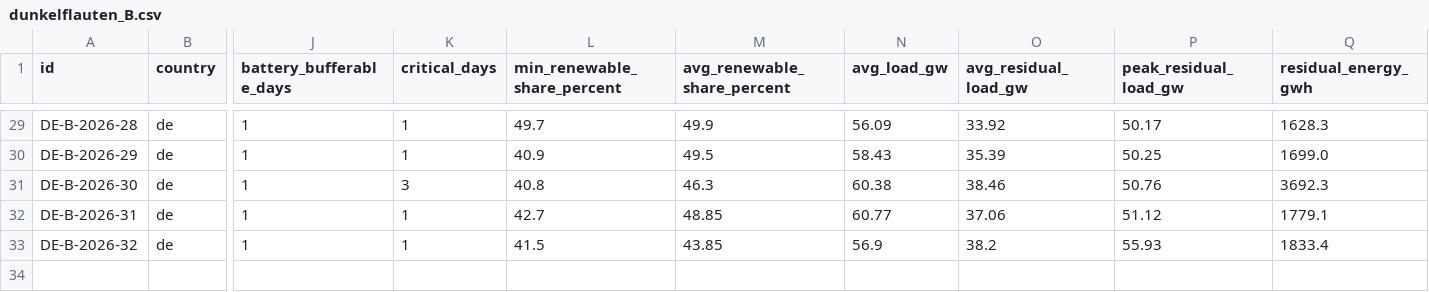
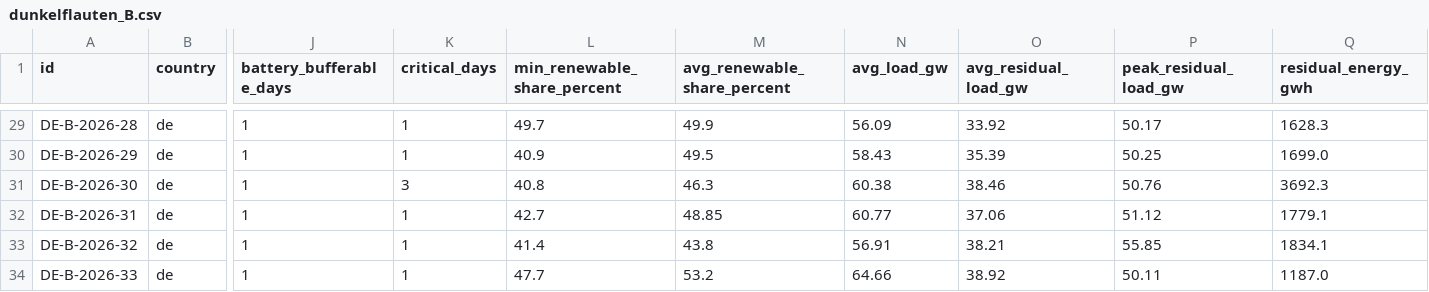
Before and after one commit to klacol/Dunkelflauten, a CSV file: data/de/2026/dunkelflauten_B.csv, drawn as a sheet; only a part is shown, gaps mark what is left out; rows hold the shown columns only; the diff names each change by its address in the sheet, - before the commit and + after, or states it on an @@ line.

```diff
--- a/data/de/2026/dunkelflauten_B.csv
+++ b/data/de/2026/dunkelflauten_B.csv
-L33 (min_renewable_share_percent): 41.5
+L33 (min_renewable_share_percent): 41.4
-M33 (avg_renewable_share_percent): 43.85
+M33 (avg_renewable_share_percent): 43.8
-N33 (avg_load_gw): 56.9
+N33 (avg_load_gw): 56.91
-O33 (avg_residual_load_gw): 38.2
+O33 (avg_residual_load_gw): 38.21
-P33 (peak_residual_load_gw): 55.93
+P33 (peak_residual_load_gw): 55.85
-Q33 (residual_energy_gwh): 1833.4
+Q33 (residual_energy_gwh): 1834.1
+row 34: DE-B-2026-33 | de | 1 | 1 | 47.7 | 53.2 | 64.66 | 38.92 | 50.11 | 1187.0
```
Also changed, not shown: 5 other files.
